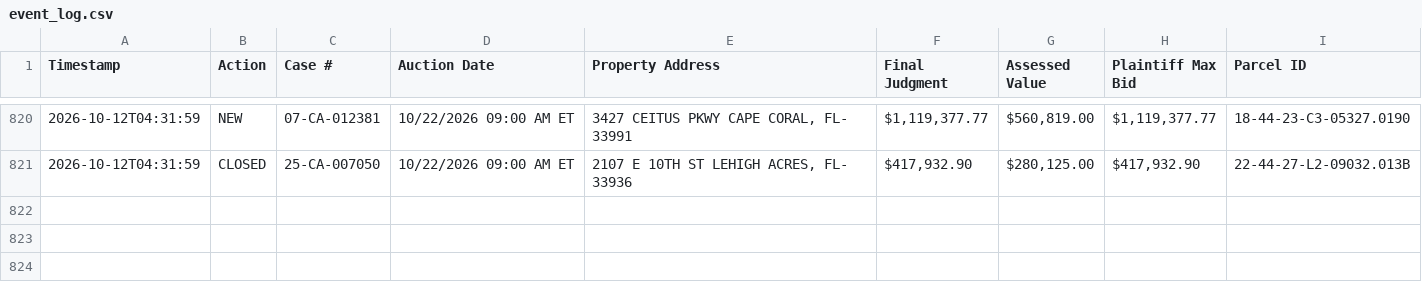
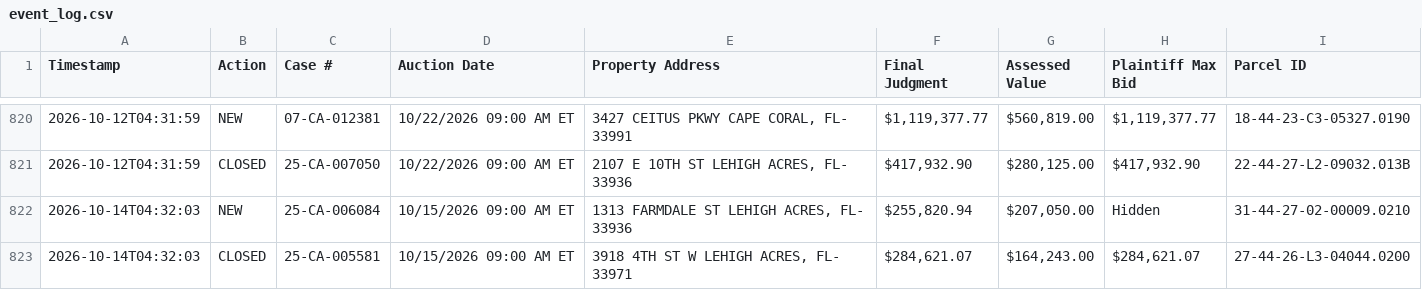
Before and after one commit to figlesias7/Realforeclose-lee, a CSV file: data/event_log.csv, drawn as a sheet; only a part is shown, gaps mark what is left out; the diff names each change by its address in the sheet, - before the commit and + after, or states it on an @@ line.

```diff
--- a/data/event_log.csv
+++ b/data/event_log.csv
+row 822: 2026-10-14T04:32:03 | NEW | 25-CA-006084 | 10/15/2026 09:00 AM ET | 1313 FARMDALE ST LEHIGH ACRES, FL- 33936 | $255,820.94 | $207,050.00 | Hidden | 31-44-27-02-00009.0210
+row 823: 2026-10-14T04:32:03 | CLOSED | 25-CA-005581 | 10/15/2026 09:00 AM ET | 3918 4TH ST W LEHIGH ACRES, FL- 33971 | $284,621.07 | $164,243.00 | $284,621.07 | 27-44-26-L3-04044.0200
```
Also changed, not shown: data/active_foreclosures.csv, data/all_seen.csv, 3 other files.
